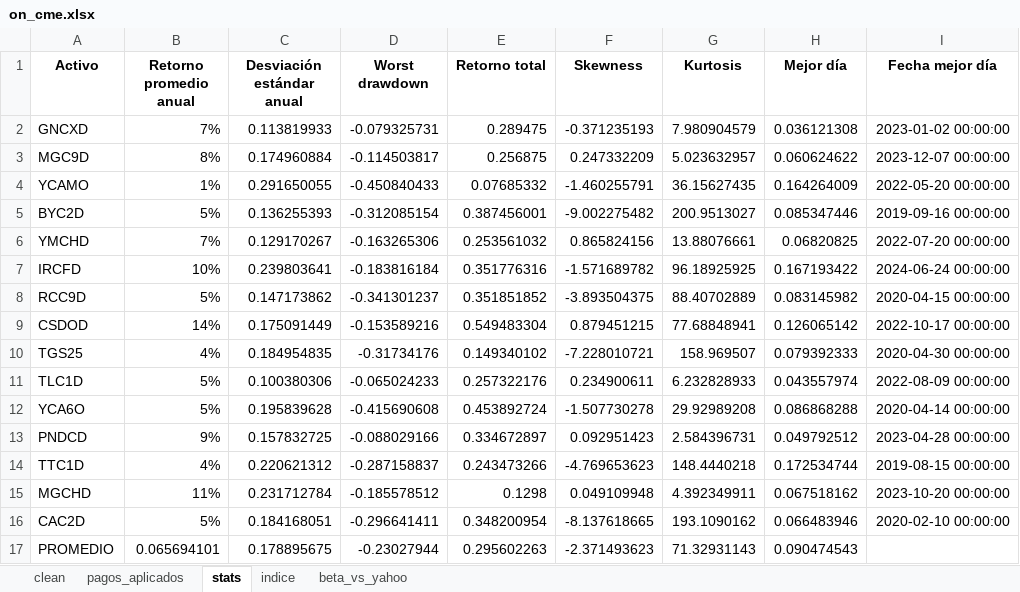
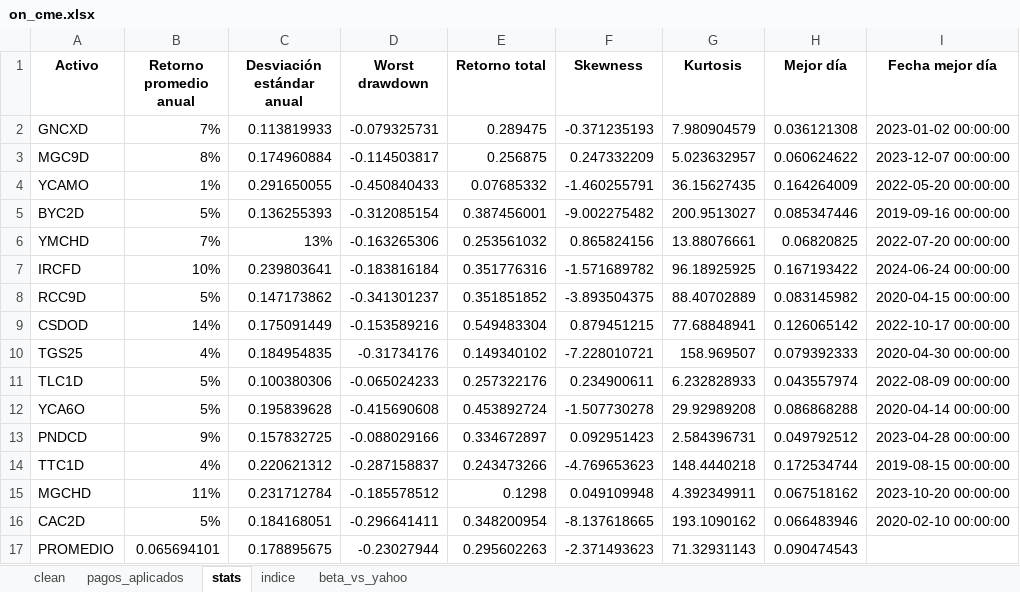
Before and after one commit to mishakura/quant, an Excel workbook: cme/on_cme.xlsx, sheet stats, drawn as a sheet; only a part is shown; values as stored, in another font and other column widths than the file's, no borders; the diff names each change by its address in the sheet, - before the commit and + after, or states it on an @@ line.

Commit message:
asd
asd

```diff
--- a/cme/on_cme.xlsx (sheet stats)
+++ b/cme/on_cme.xlsx (sheet stats)
-C6 (Desviación estándar anual): 0.129170267
+C6 (Desviación estándar anual): 13%
```
